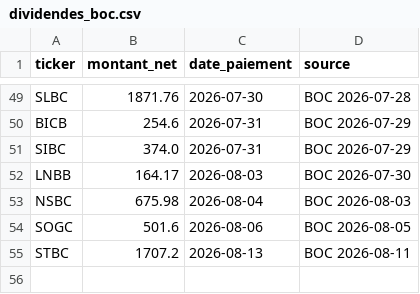
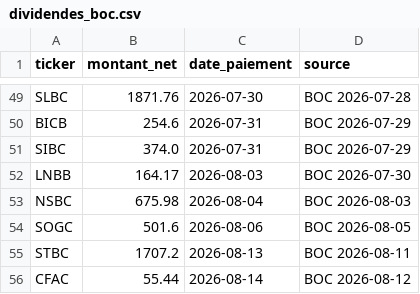
Before and after one commit to armelrosario-sys/brvm-data-pipeline, a CSV file: collecte/dividendes_boc.csv, drawn as a sheet; only a part is shown, gaps mark what is left out; the diff names each change by its address in the sheet, - before the commit and + after, or states it on an @@ line.

```diff
--- a/collecte/dividendes_boc.csv
+++ b/collecte/dividendes_boc.csv
+row 56: CFAC | 55.44 | 2026-08-14 | BOC 2026-08-12
```
Also changed, not shown: 1 other file.
